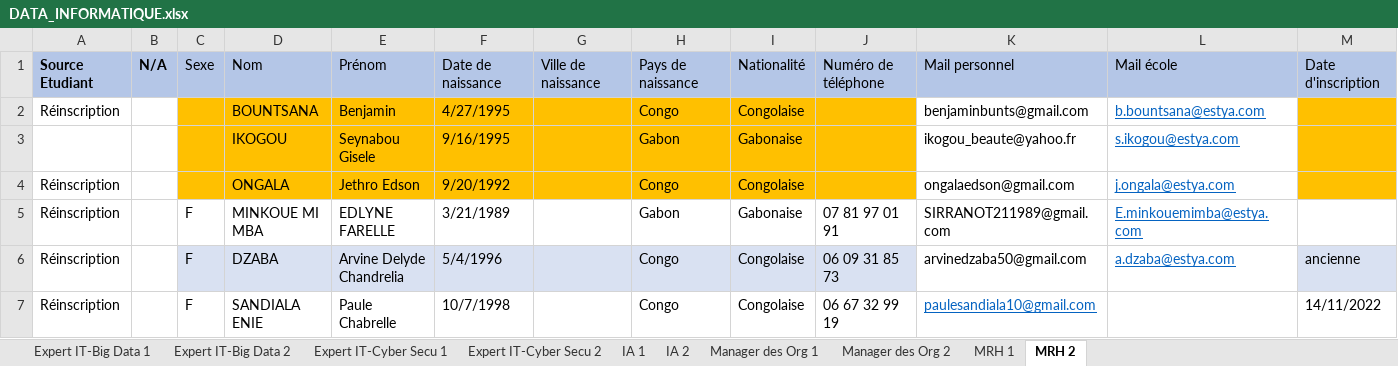
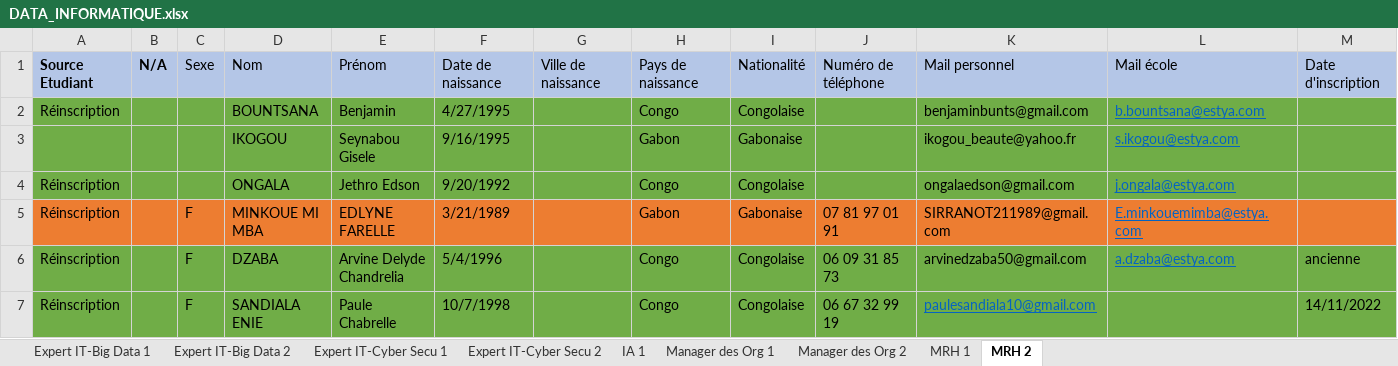
Before and after one commit to badiskhachaa1996/DockerProject, an Excel workbook: back/scriptImport/DATA_INFORMATIQUE.xlsx, sheet MRH 2, drawn as a sheet; only a part is shown; values as stored, in another font and other column widths than the file's, no borders; conditional formats and table styles not drawn; the diff covers the shown part only; the diff names each change by its address in the sheet, - before the commit and + after, or states it on an @@ line.

```diff
--- a/back/scriptImport/DATA_INFORMATIQUE.xlsx (sheet MRH 2)
+++ b/back/scriptImport/DATA_INFORMATIQUE.xlsx (sheet MRH 2)
-sheet tab: IA 2
-A2:B4 fill: none
+A2:B4 fill: #70AD47
-C2:J4 fill: #FFC000
+C2:J4 fill: #70AD47
-K2:L4 fill: none
+K2:L4 fill: #70AD47
-M2:M4 fill: #FFC000
+M2:M4 fill: #70AD47
-A5:M5 fill: none
+A5:M5 fill: #ED7D31
-A6:B6 fill: none
+A6:B6 fill: #70AD47
-C6:J6 fill: #D9E1F2
+C6:J6 fill: #70AD47
-K6:L6 fill: none
+K6:L6 fill: #70AD47
-M6 fill: #D9E1F2
+M6 fill: #70AD47
-A7:M7 fill: none
+A7:M7 fill: #70AD47
```
Also changed, not shown: cell formats elsewhere in this sheet, sheet IA 1, sheet Manager des Org 2, sheet Manager des Org 1, sheet MRH 1, sheet Expert IT-Big Data 1, sheet Expert IT-Big Data 2, 2 more sheets, back/scriptImport/DATA_COMMERCE.xlsx, back/scriptImport/DATA_MANAGEMENT.xlsx, 8 other files.
